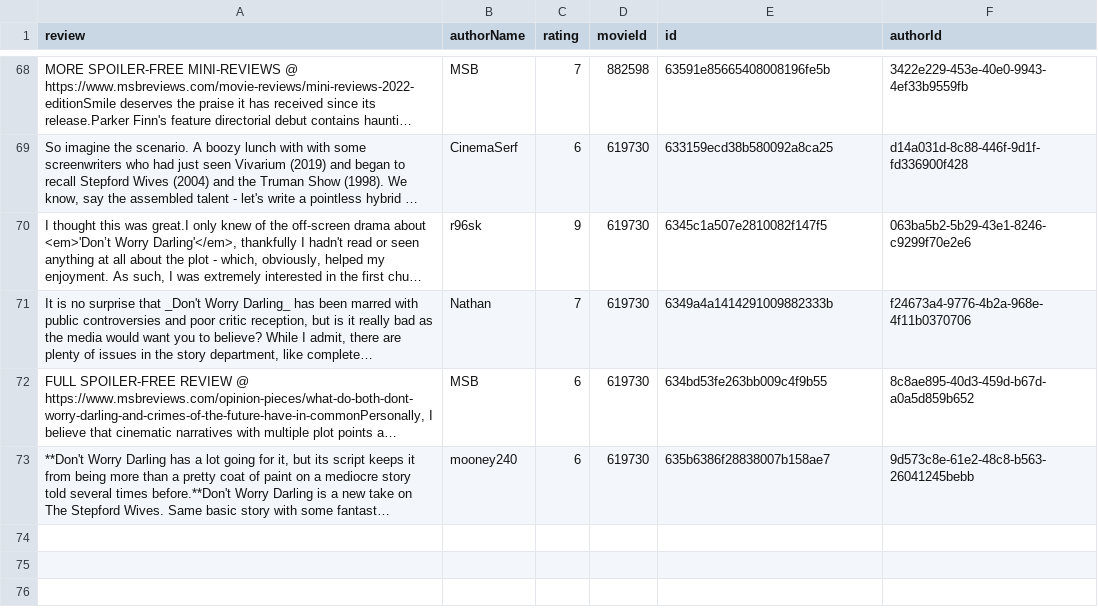
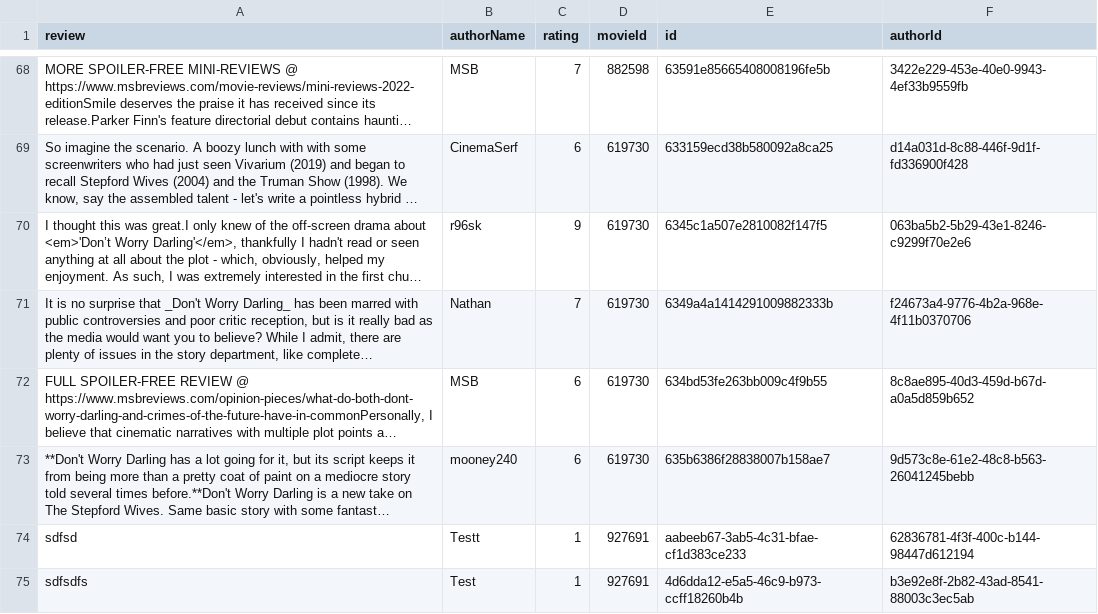
Before and after one commit to Ry3nG/MOBLIMA, a CSV file: data/reviews.csv, drawn as a sheet; only a part is shown, gaps mark what is left out; long unchanged cells end in …; the diff names each change by its address in the sheet, - before the commit and + after, or states it on an @@ line.

```diff
--- a/data/reviews.csv
+++ b/data/reviews.csv
+row 74: sdfsd | Testt | 1 | 927691 | aabeeb67-3ab5-4c31-bfae-cf1d383ce233 | 62836781-4f3f-400c-b144-98447d612194
+row 75: sdfsdfs | Test | 1 | 927691 | 4d6dda12-e5a5-46c9-b973-ccff18260b4b | b3e92e8f-2b82-43ad-8541-88003c3ec5ab
```
Also changed, not shown: data/movies.csv, 5 other files.
